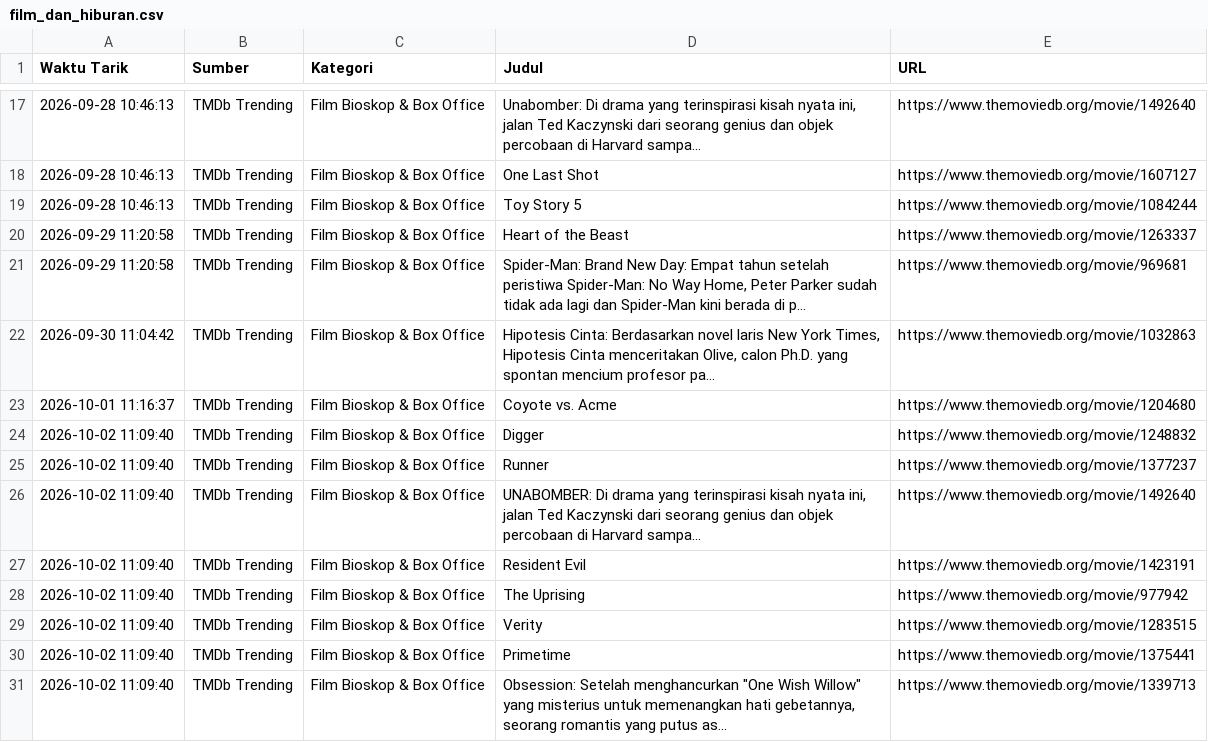
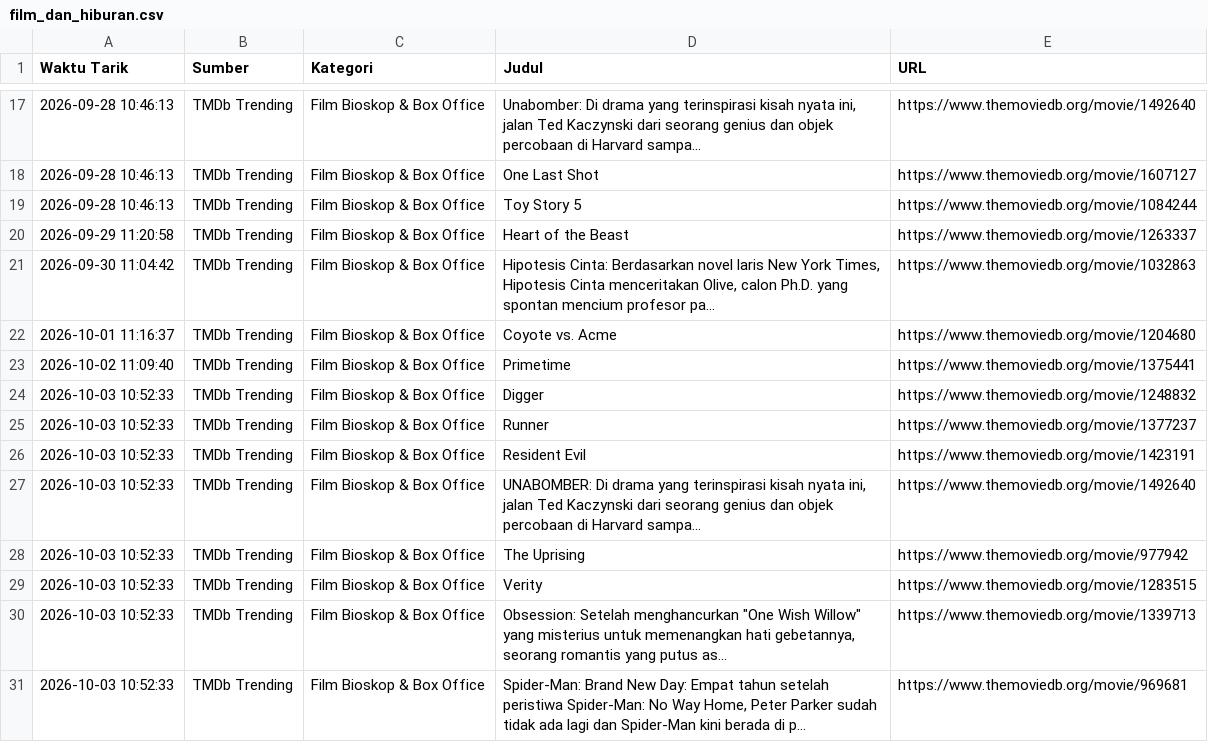
Before and after one commit to adammadden13-oss/indonesian-media-pulse, a CSV file: film_dan_hiburan.csv, drawn as a sheet; only a part is shown, gaps mark what is left out.

```diff
--- a/film_dan_hiburan.csv
+++ b/film_dan_hiburan.csv
@@ -20,12 +20,12 @@ Waktu Tarik,Sumber,Kategori,Judul,URL
 2026-09-29 11:20:58,TMDb Trending,Film Bioskop & Box Office,Heart of the Beast,https://www.themoviedb.org/movie/1263337
-2026-09-29 11:20:58,TMDb Trending,Film Bioskop & Box Office,"Spider-Man: Brand New Day: Empat tahun setelah peristiwa Spider-Man: No Way Home, Peter Parker sudah tidak ada lagi dan Spider-Man kini berada di p...",https://www.themoviedb.org/movie/969681
 2026-09-30 11:04:42,TMDb Trending,Film Bioskop & Box Office,"Hipotesis Cinta: Berdasarkan novel laris New York Times, Hipotesis Cinta menceritakan Olive, calon Ph.D. yang spontan mencium profesor pa...",https://www.themoviedb.org/movie/1032863
 2026-10-01 11:16:37,TMDb Trending,Film Bioskop & Box Office,Coyote vs. Acme,https://www.themoviedb.org/movie/1204680
-2026-10-02 11:09:40,TMDb Trending,Film Bioskop & Box Office,Digger,https://www.themoviedb.org/movie/1248832
-2026-10-02 11:09:40,TMDb Trending,Film Bioskop & Box Office,Runner,https://www.themoviedb.org/movie/1377237
-2026-10-02 11:09:40,TMDb Trending,Film Bioskop & Box Office,"UNABOMBER: Di drama yang terinspirasi kisah nyata ini, jalan Ted Kaczynski dari seorang genius dan objek percobaan di Harvard sampa...",https://www.themoviedb.org/movie/1492640
-2026-10-02 11:09:40,TMDb Trending,Film Bioskop & Box Office,Resident Evil,https://www.themoviedb.org/movie/1423191
-2026-10-02 11:09:40,TMDb Trending,Film Bioskop & Box Office,The Uprising,https://www.themoviedb.org/movie/977942
-2026-10-02 11:09:40,TMDb Trending,Film Bioskop & Box Office,Verity,https://www.themoviedb.org/movie/1283515
 2026-10-02 11:09:40,TMDb Trending,Film Bioskop & Box Office,Primetime,https://www.themoviedb.org/movie/1375441
-2026-10-02 11:09:40,TMDb Trending,Film Bioskop & Box Office,"Obsession: Setelah menghancurkan ""One Wish Willow"" yang misterius untuk memenangkan hati gebetannya, seorang romantis yang putus as...",https://www.themoviedb.org/movie/1339713
+2026-10-03 10:52:33,TMDb Trending,Film Bioskop & Box Office,Digger,https://www.themoviedb.org/movie/1248832
+2026-10-03 10:52:33,TMDb Trending,Film Bioskop & Box Office,Runner,https://www.themoviedb.org/movie/1377237
+2026-10-03 10:52:33,TMDb Trending,Film Bioskop & Box Office,Resident Evil,https://www.themoviedb.org/movie/1423191
+2026-10-03 10:52:33,TMDb Trending,Film Bioskop & Box Office,"UNABOMBER: Di drama yang terinspirasi kisah nyata ini, jalan Ted Kaczynski dari seorang genius dan objek percobaan di Harvard sampa...",https://www.themoviedb.org/movie/1492640
+2026-10-03 10:52:33,TMDb Trending,Film Bioskop & Box Office,The Uprising,https://www.themoviedb.org/movie/977942
+2026-10-03 10:52:33,TMDb Trending,Film Bioskop & Box Office,Verity,https://www.themoviedb.org/movie/1283515
+2026-10-03 10:52:33,TMDb Trending,Film Bioskop & Box Office,"Obsession: Setelah menghancurkan ""One Wish Willow"" yang misterius untuk memenangkan hati gebetannya, seorang romantis yang putus as...",https://www.themoviedb.org/movie/1339713
+2026-10-03 10:52:33,TMDb Trending,Film Bioskop & Box Office,"Spider-Man: Brand New Day: Empat tahun setelah peristiwa Spider-Man: No Way Home, Peter Parker sudah tidak ada lagi dan Spider-Man kini berada di p...",https://www.themoviedb.org/movie/969681
```
Also changed, not shown: berita_terkini.csv, berita_trending.csv, 4 other files.
